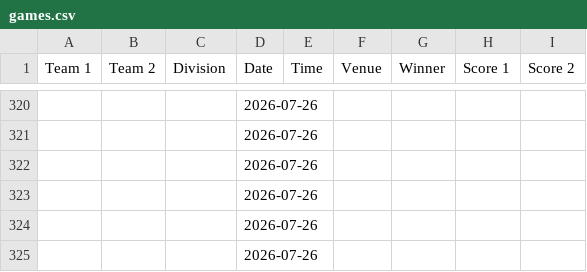
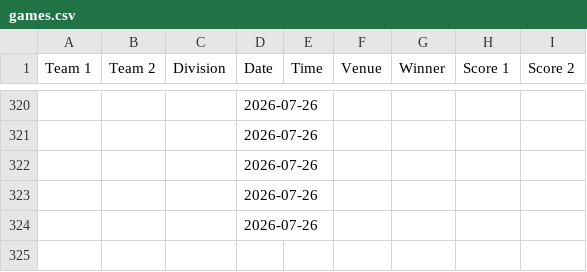
Before and after one commit to nacopticleague/full-schedule-homepage, a CSV file: data/games.csv, drawn as a sheet; only a part is shown, gaps mark what is left out; the diff names each change by its address in the sheet, - before the commit and + after, or states it on an @@ line.

Commit message:
Update data/games.csv from Google Sheet

```diff
--- a/data/games.csv
+++ b/data/games.csv
-row 325:  |  |  | 2026-07-26
```
